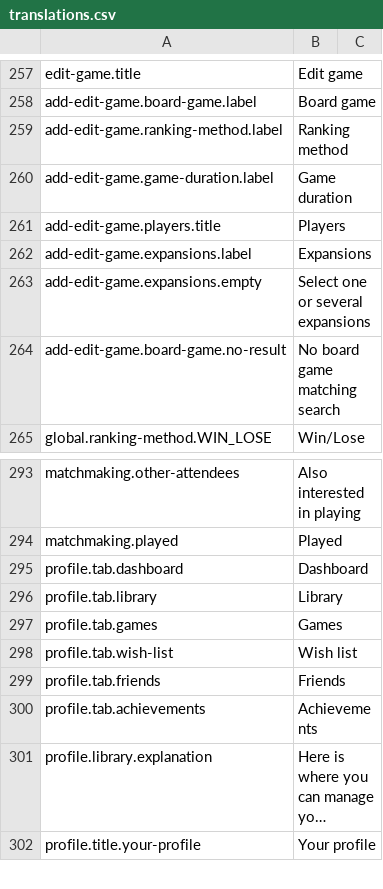
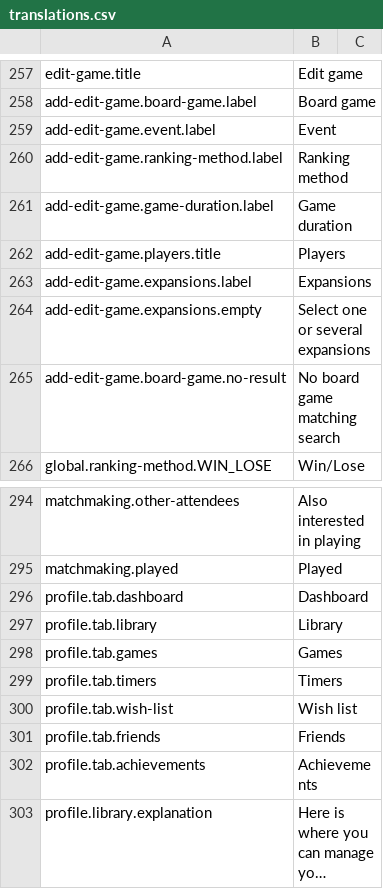
Before and after one commit to BGWE/BoardgameWE-UI, a CSV file: boardgame-ui/src/locales/translations.csv, drawn as a sheet; only a part is shown, gaps mark what is left out; the shorter side is filled out with more unchanged rows; long unchanged cells end in ….

Commit message:
add missing label

```diff
--- a/boardgame-ui/src/locales/translations.csv
+++ b/boardgame-ui/src/locales/translations.csv
@@ -258,2 +258,3 @@ edit-game.title,Edit game,
 add-edit-game.board-game.label,Board game,
+add-edit-game.event.label,Event,
 add-edit-game.ranking-method.label,Ranking method,
@@ -297,2 +298,3 @@ profile.tab.library,Library,
 profile.tab.games,Games,
+profile.tab.timers,Timers,
 profile.tab.wish-list,Wish list,
```
